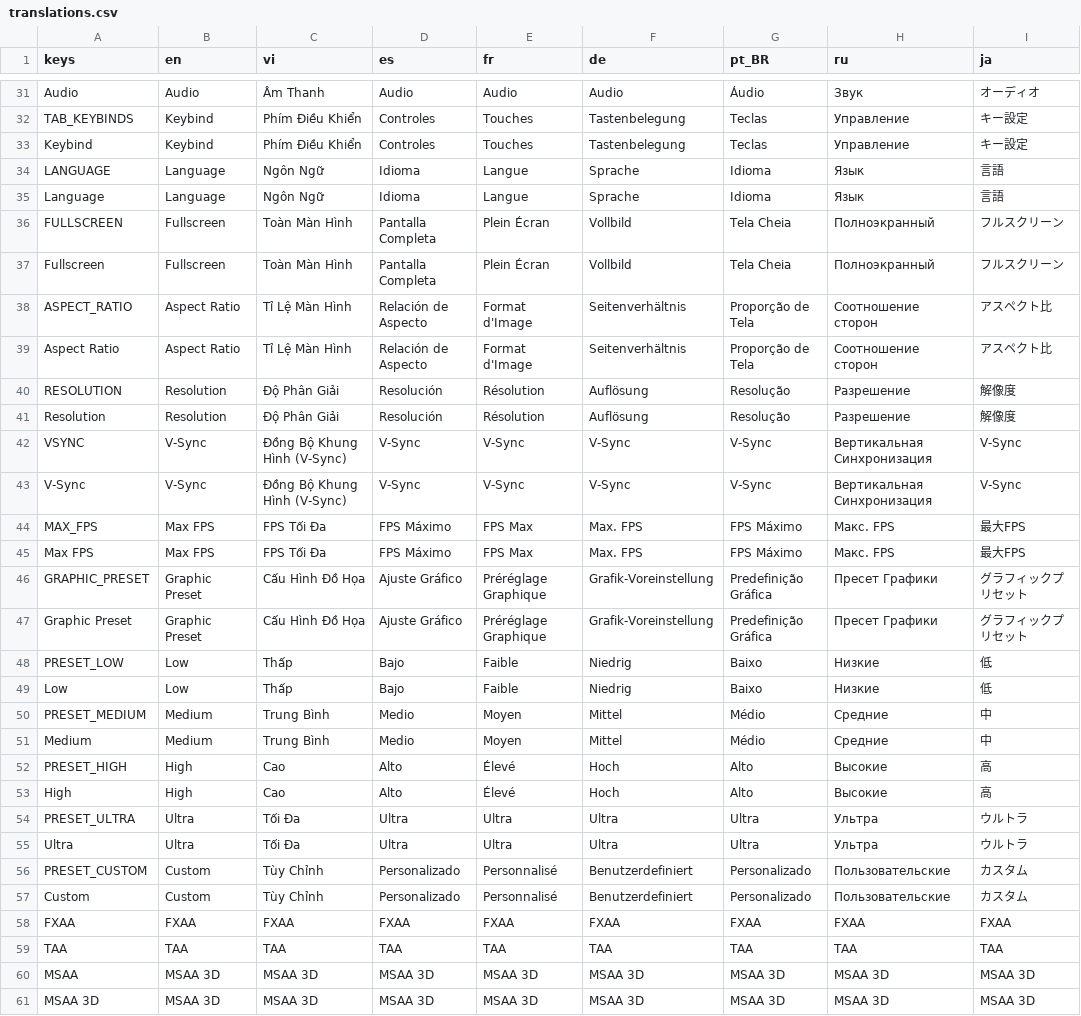
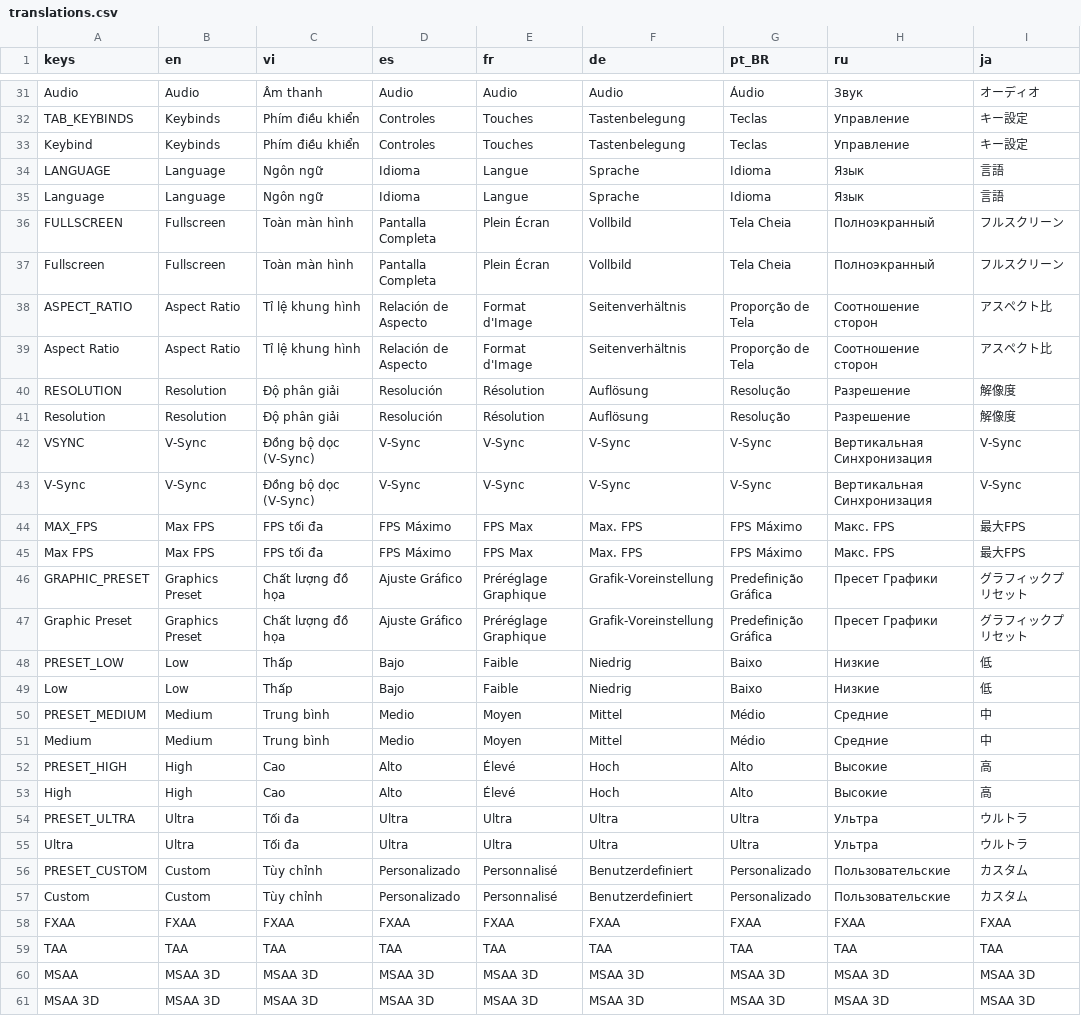
Before and after one commit to NVThang199/PanicPartyDev, a CSV file: translations/translations.csv, drawn as a sheet; only a part is shown, gaps mark what is left out; the diff covers the shown part only; the diff names each change by its address in the sheet, - before the commit and + after, or states it on an @@ line.

```diff
--- a/translations/translations.csv
+++ b/translations/translations.csv
-C31 (vi): Âm Thanh
+C31 (vi): Âm thanh
-B32:B33 (en): Keybind
+B32:B33 (en): Keybinds
-C32:C33 (vi): Phím Điều Khiển
+C32:C33 (vi): Phím điều khiển
-C34:C35 (vi): Ngôn Ngữ
+C34:C35 (vi): Ngôn ngữ
-C36:C37 (vi): Toàn Màn Hình
+C36:C37 (vi): Toàn màn hình
-C38:C39 (vi): Tỉ Lệ Màn Hình
+C38:C39 (vi): Tỉ lệ khung hình
-C40:C41 (vi): Độ Phân Giải
+C40:C41 (vi): Độ phân giải
-C42:C43 (vi): Đồng Bộ Khung Hình (V-Sync)
+C42:C43 (vi): Đồng bộ dọc (V-Sync)
-C44:C45 (vi): FPS Tối Đa
+C44:C45 (vi): FPS tối đa
-B46:B47 (en): Graphic Preset
+B46:B47 (en): Graphics Preset
-C46:C47 (vi): Cấu Hình Đồ Họa
+C46:C47 (vi): Chất lượng đồ họa
-C50:C51 (vi): Trung Bình
+C50:C51 (vi): Trung bình
-C54:C55 (vi): Tối Đa
+C54:C55 (vi): Tối đa
-C56:C57 (vi): Tùy Chỉnh
+C56:C57 (vi): Tùy chỉnh
```
Also changed, not shown: 92 edited cells elsewhere in this file, 1 other file.
